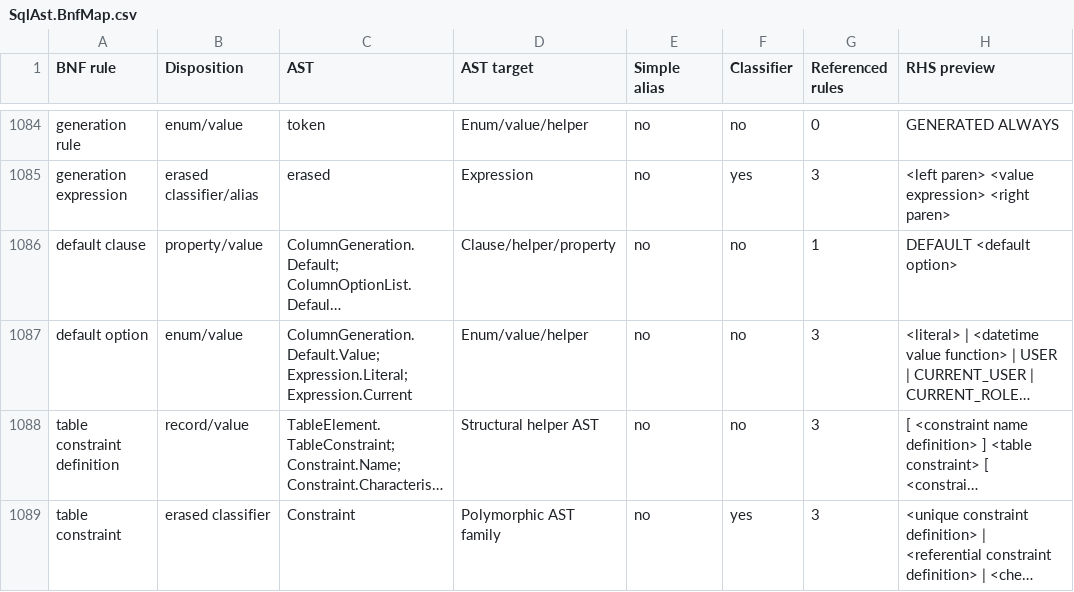
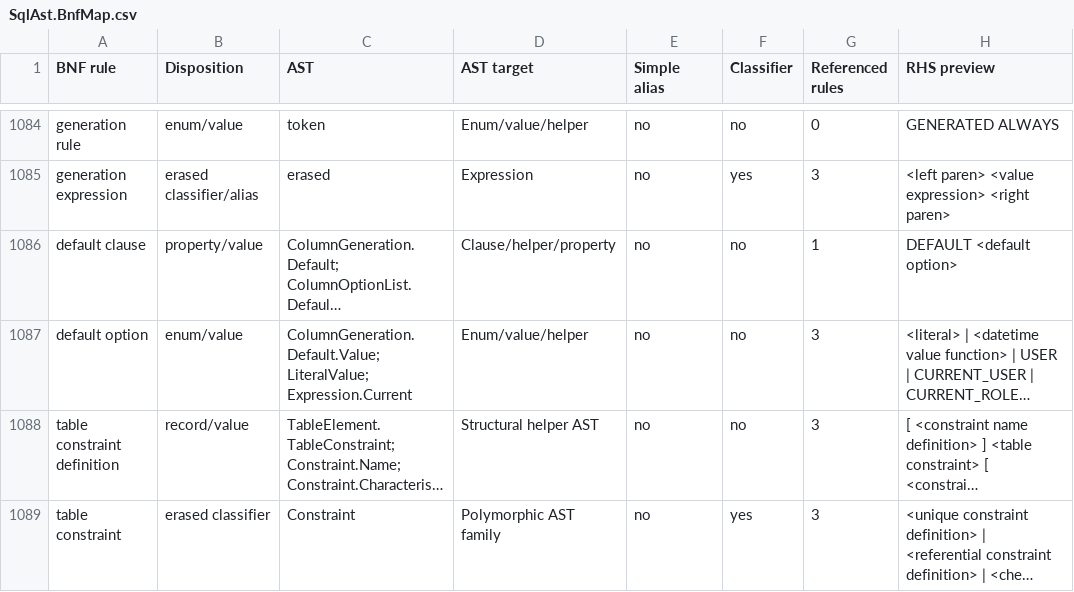
Before and after one commit to dotgram/dotgram, a CSV file: src/DotGram.Sql/Standard/Specification/SqlAst.BnfMap.csv, drawn as a sheet; only a part is shown, gaps mark what is left out; long unchanged cells end in …; the diff names each change by its address in the sheet, - before the commit and + after, or states it on an @@ line.

```diff
--- a/src/DotGram.Sql/Standard/Specification/SqlAst.BnfMap.csv
+++ b/src/DotGram.Sql/Standard/Specification/SqlAst.BnfMap.csv
-C1087 (AST): ColumnGeneration.Default.Value; Expression.Literal; Expression.Current
+C1087 (AST): ColumnGeneration.Default.Value; LiteralValue; Expression.Current
```
Also changed, not shown: 28 other files.
